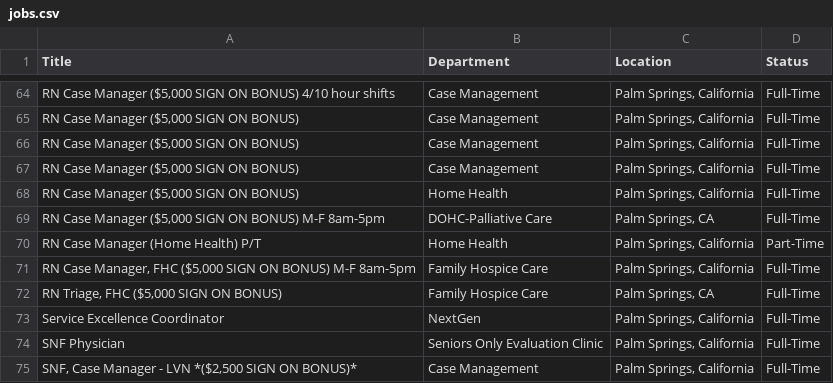
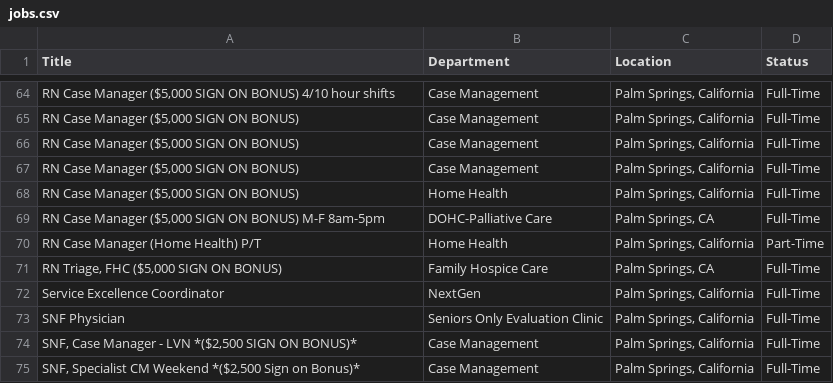
Before and after one commit to ryancheley/dohc_jobs, a CSV file: jobs.csv, drawn as a sheet; only a part is shown, gaps mark what is left out; the shorter side is filled out with more unchanged rows; the diff names each change by its address in the sheet, - before the commit and + after, or states it on an @@ line.

```diff
--- a/jobs.csv
+++ b/jobs.csv
-row 71: RN Case Manager, FHC ($5,000 SIGN ON BONUS) M-F 8am-5pm | Family Hospice Care | Palm Springs, California | Full-Time
```
